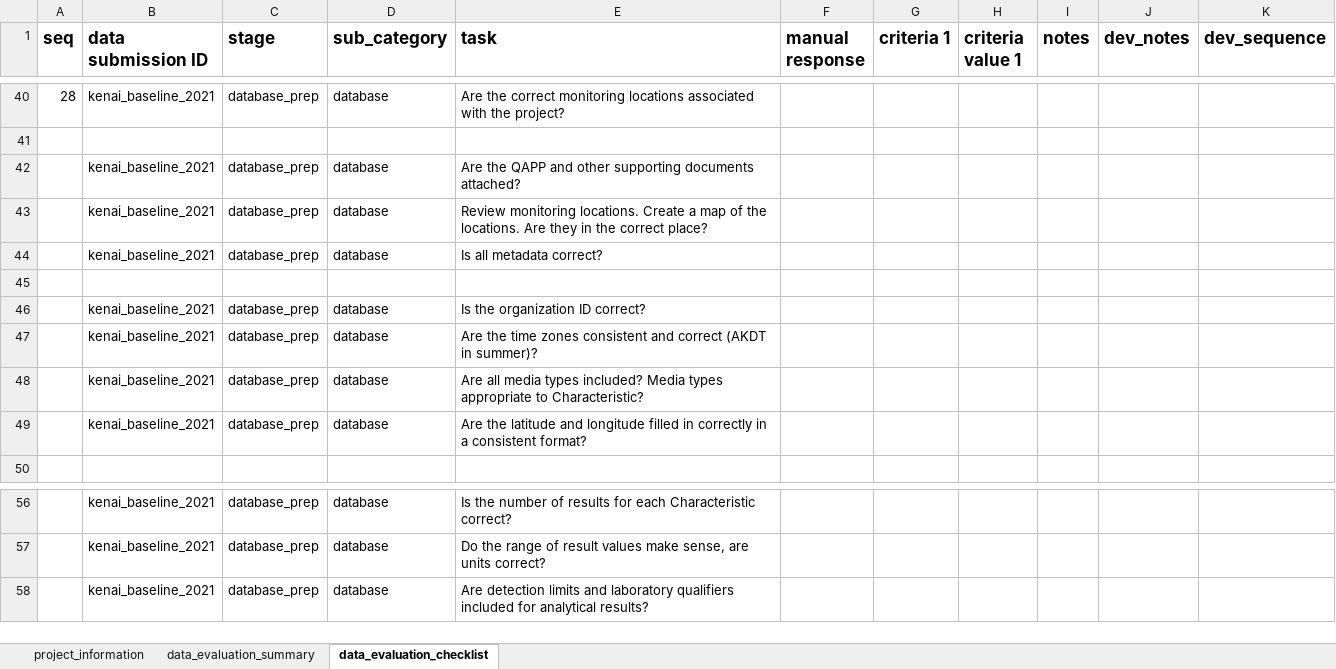
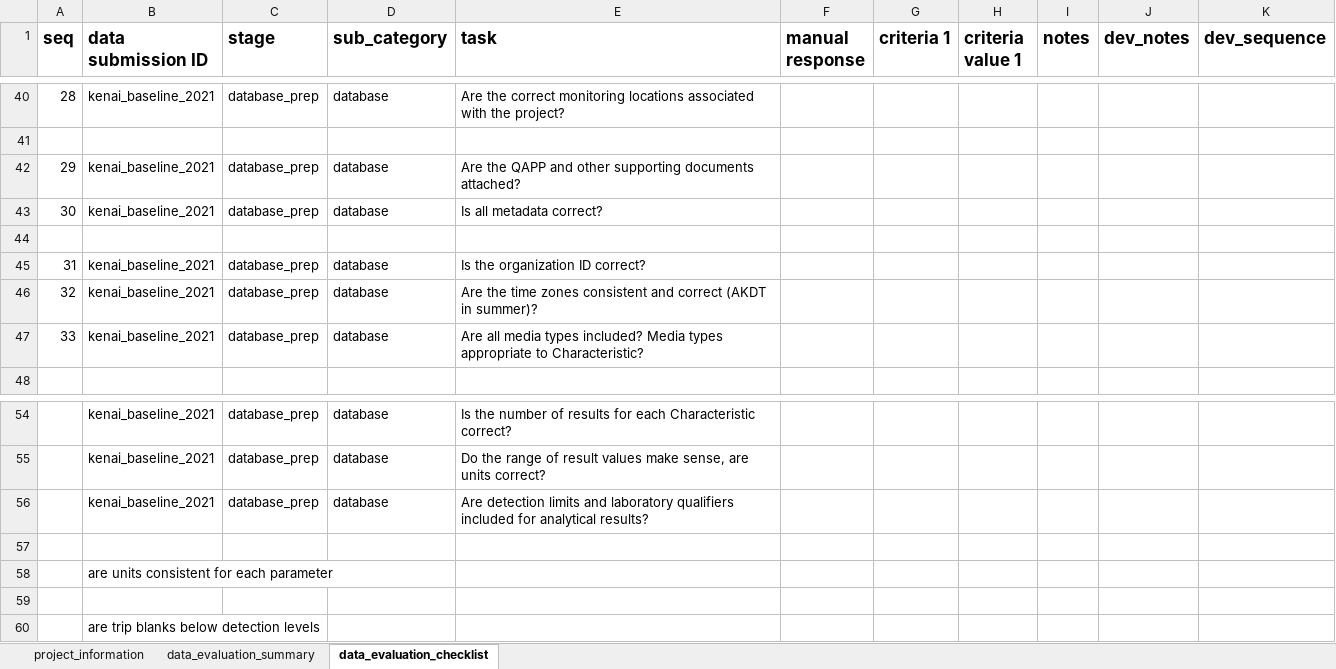
Before and after one commit to Kenai-Watershed-Forum/kenai-river-wqx, an Excel workbook: other/documents/AQWMS_documents/Kenai_Baseline_Data_Evaluation_Checklist_20230331.xlsx, sheet data_evaluation_checklist, drawn as a sheet; only a part is shown, gaps mark what is left out; values as stored, in another font and other column widths than the file's, no borders; removed rows and columns are numbered as before the commit, all else as after; the diff names each change by its address in the sheet, - before the commit and + after, or states it on an @@ line.

```diff
--- a/other/documents/AQWMS_documents/Kenai_Baseline_Data_Evaluation_Checklist_20230331.xlsx (sheet data_evaluation_checklist)
+++ b/other/documents/AQWMS_documents/Kenai_Baseline_Data_Evaluation_Checklist_20230331.xlsx (sheet data_evaluation_checklist)
@@ column A (seq) renumbered between rows 42 and 47 @@
-row 43:  | kenai_baseline_2021 | database_prep | database | Review monitoring locations. Create a map of the locations. Are they in the correct place?
-row 49:  | kenai_baseline_2021 | database_prep | database | Are the latitude and longitude filled in correctly in a consistent format?
+row 57: (empty)
+row 58:  | are units consistent for each parameter
+row 59: (empty)
+row 60:  | are trip blanks below detection levels
```
Also changed, not shown: other/input/AQWMS/AQWMS_template_matching_table.xlsx, other/input/AQWMS/sample_type_abbreviations.xlsx, 6 other files.
